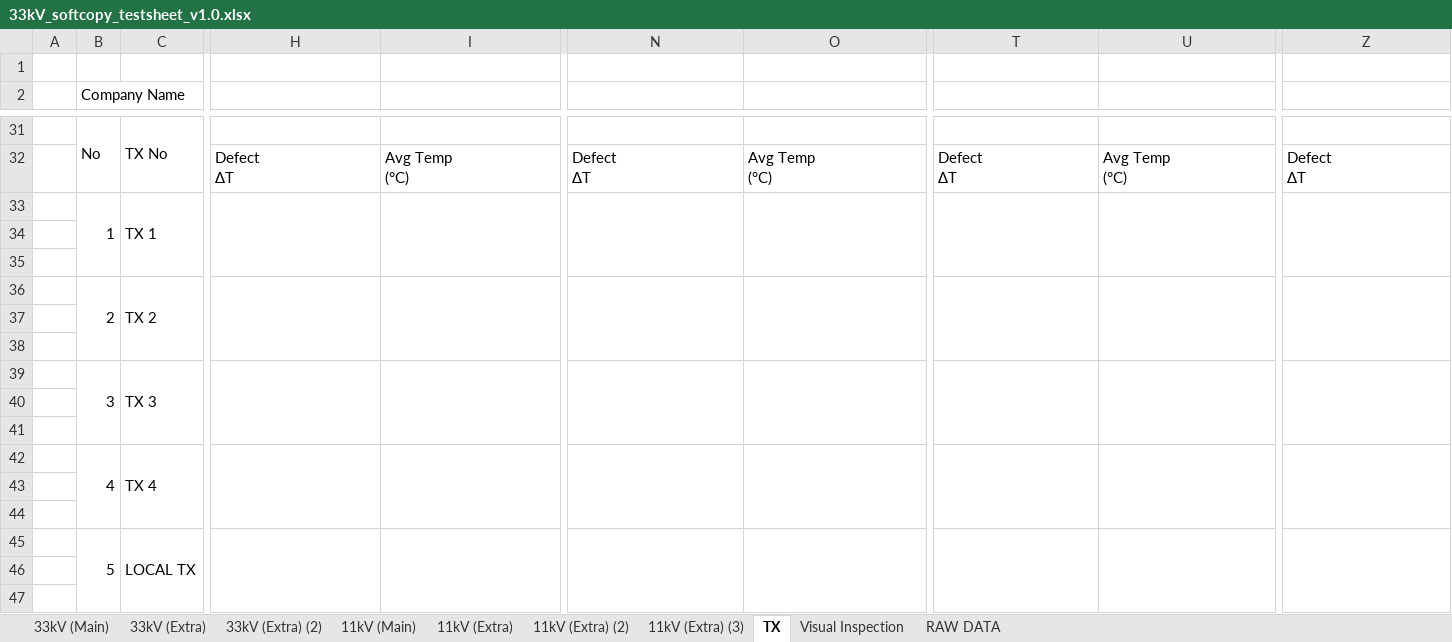
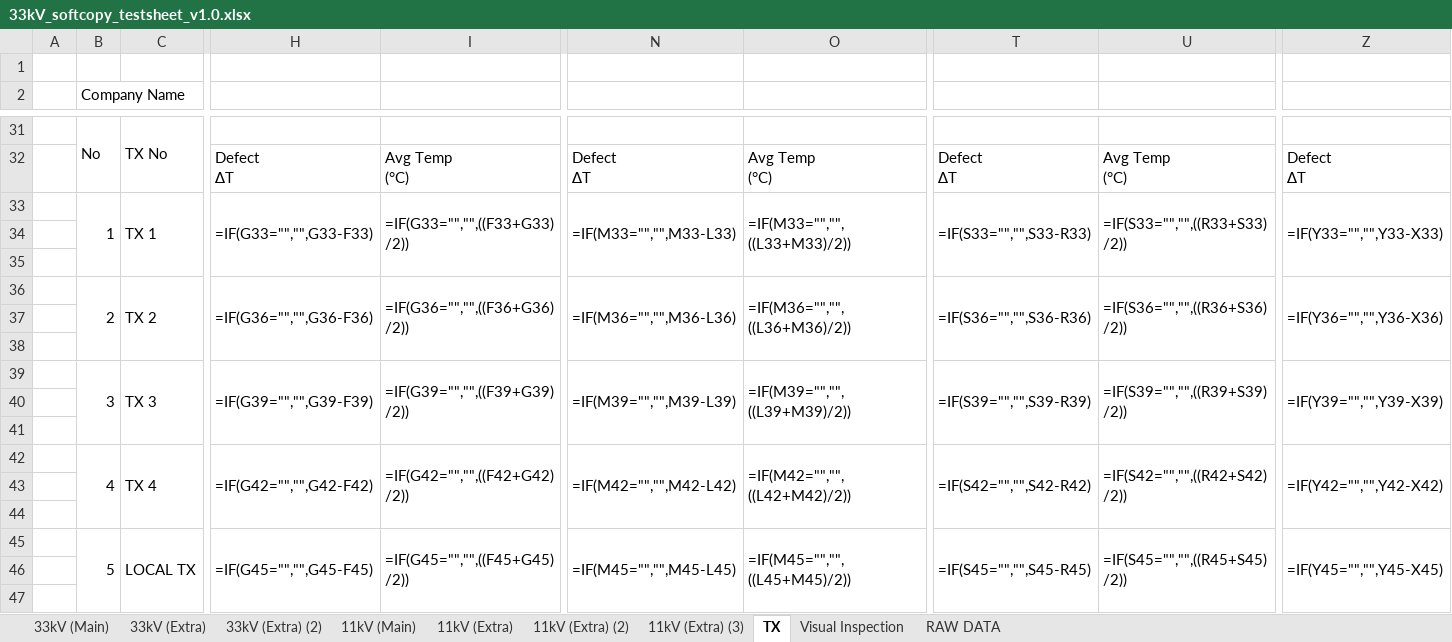
Before and after one commit to adamlarGit/pahang-cli, an Excel workbook: templates/TESTSHEET 33kV/33kV_softcopy_testsheet_v1.0.xlsx, sheet TX, drawn as a sheet; only a part is shown, gaps mark what is left out; values as stored, in another font and other column widths than the file's, no cell formats; formulas without a stored value are shown as written; removed rows and columns are numbered as before the commit, all else as after; rows hold the shown columns only; the diff covers the shown part only; the diff names each change by its address in the sheet, - before the commit and + after, or states it on an @@ line.

```diff
--- a/templates/TESTSHEET 33kV/33kV_softcopy_testsheet_v1.0.xlsx (sheet TX)
+++ b/templates/TESTSHEET 33kV/33kV_softcopy_testsheet_v1.0.xlsx (sheet TX)
-row 33:  | 1 | TX 1
+row 33:  | 1 | TX 1 | =IF(G33="","",G33-F33) | =IF(G33="","",((F33+G33)/2)) | =IF(M33="","",M33-L33) | =IF(M33="","",((L33+M33)/2)) | =IF(S33="","",S33-R33) | =IF(S33="","",((R33+S33)/2)) | =IF(Y33="","",Y33-X33)
-row 36:  | 2 | TX 2
+row 36:  | 2 | TX 2 | =IF(G36="","",G36-F36) | =IF(G36="","",((F36+G36)/2)) | =IF(M36="","",M36-L36) | =IF(M36="","",((L36+M36)/2)) | =IF(S36="","",S36-R36) | =IF(S36="","",((R36+S36)/2)) | =IF(Y36="","",Y36-X36)
-row 39:  | 3 | TX 3
+row 39:  | 3 | TX 3 | =IF(G39="","",G39-F39) | =IF(G39="","",((F39+G39)/2)) | =IF(M39="","",M39-L39) | =IF(M39="","",((L39+M39)/2)) | =IF(S39="","",S39-R39) | =IF(S39="","",((R39+S39)/2)) | =IF(Y39="","",Y39-X39)
-row 42:  | 4 | TX 4
+row 42:  | 4 | TX 4 | =IF(G42="","",G42-F42) | =IF(G42="","",((F42+G42)/2)) | =IF(M42="","",M42-L42) | =IF(M42="","",((L42+M42)/2)) | =IF(S42="","",S42-R42) | =IF(S42="","",((R42+S42)/2)) | =IF(Y42="","",Y42-X42)
-row 45:  | 5 | LOCAL TX
+row 45:  | 5 | LOCAL TX | =IF(G45="","",G45-F45) | =IF(G45="","",((F45+G45)/2)) | =IF(M45="","",M45-L45) | =IF(M45="","",((L45+M45)/2)) | =IF(S45="","",S45-R45) | =IF(S45="","",((R45+S45)/2)) | =IF(Y45="","",Y45-X45)
```
Also changed, not shown: 5 added rows and 5 removed rows elsewhere in this sheet, sheet 33kV (Extra) (2), sheet 11kV (Extra), sheet 11kV (Extra) (2), sheet 11kV (Extra) (3), sheet 33kV (Extra), sheet 11kV (Main), 1 more sheet, cell formats, charts or pictures, 4 other files.
